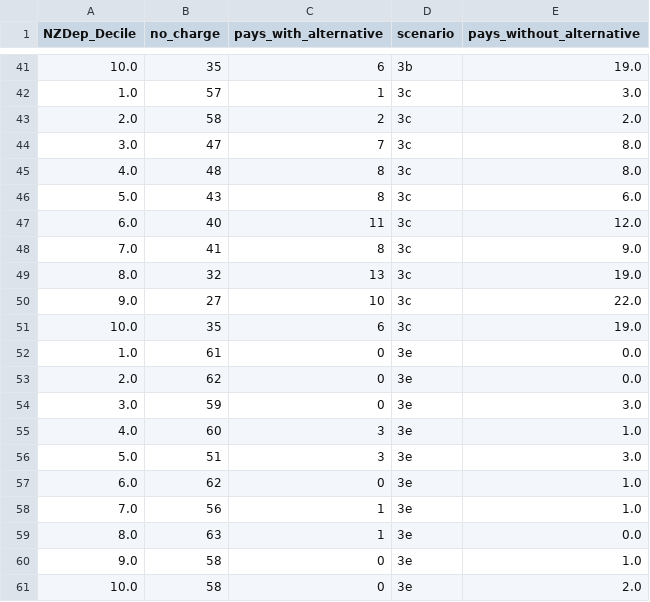
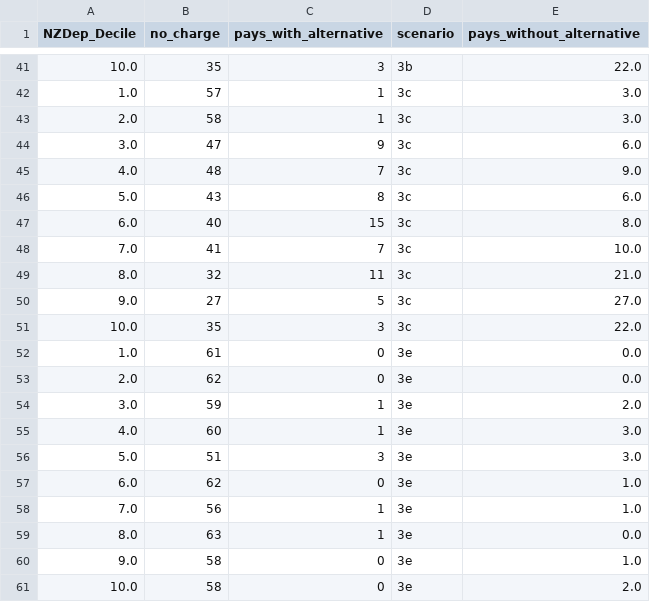
Before and after one commit to dataandcrowd/gtfs-isochrone, a CSV file: outputs/burden_crosstab.csv, drawn as a sheet; only a part is shown, gaps mark what is left out; the diff covers the shown part only.

```diff
--- a/outputs/burden_crosstab.csv
+++ b/outputs/burden_crosstab.csv
@@ -41,16 +41,16 @@ NZDep_Decile,no_charge,pays_with_alternative,scenario,pays_without_alternative
-10.0,35,6,3b,19.0
+10.0,35,3,3b,22.0
 1.0,57,1,3c,3.0
-2.0,58,2,3c,2.0
-3.0,47,7,3c,8.0
-4.0,48,8,3c,8.0
+2.0,58,1,3c,3.0
+3.0,47,9,3c,6.0
+4.0,48,7,3c,9.0
 5.0,43,8,3c,6.0
-6.0,40,11,3c,12.0
-7.0,41,8,3c,9.0
-8.0,32,13,3c,19.0
-9.0,27,10,3c,22.0
-10.0,35,6,3c,19.0
+6.0,40,15,3c,8.0
+7.0,41,7,3c,10.0
+8.0,32,11,3c,21.0
+9.0,27,5,3c,27.0
+10.0,35,3,3c,22.0
 1.0,61,0,3e,0.0
 2.0,62,0,3e,0.0
-3.0,59,0,3e,3.0
-4.0,60,3,3e,1.0
+3.0,59,1,3e,2.0
+4.0,60,1,3e,3.0
 5.0,51,3,3e,3.0
```
Also changed, not shown: 32 edited cells elsewhere in this file, outputs/equity_summary.csv, outputs/scenario_boundaries_summary.csv, 11 other files.
